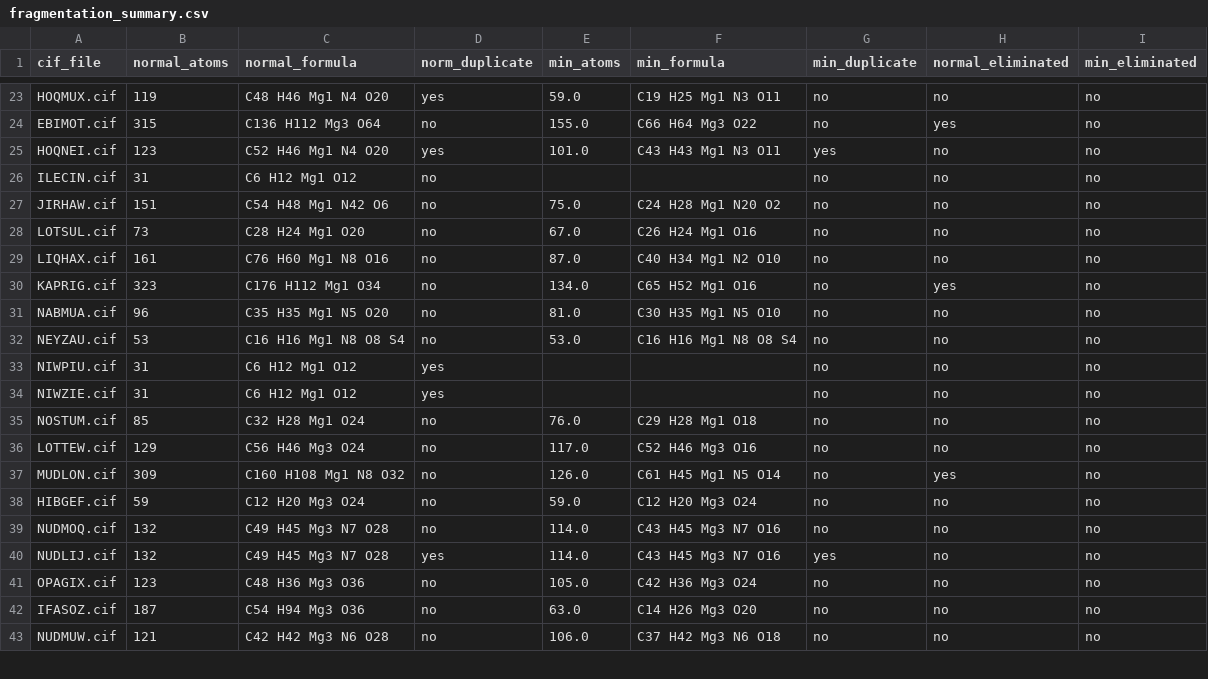
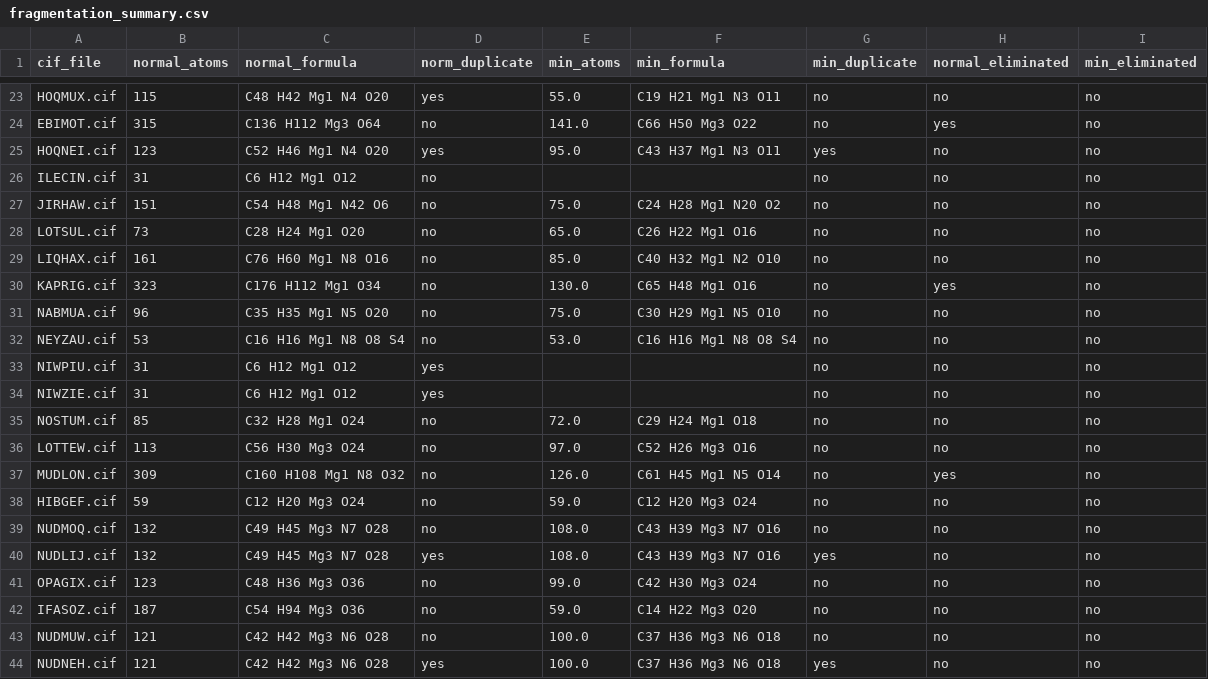
Before and after one commit to otayfuroglu/UniFrag, a CSV file: runUniFrag/mg_cr_cifs_noduplicated/fragmentation_summary.csv, drawn as a sheet; only a part is shown, gaps mark what is left out; the diff covers the shown part only; the diff names each change by its address in the sheet, - before the commit and + after, or states it on an @@ line.

Commit message:
fix(fragmentation): prevent duplicate bridge_atoms_to_cap entries and enforce single-H capping on aromatic carbons

```diff
--- a/runUniFrag/mg_cr_cifs_noduplicated/fragmentation_summary.csv
+++ b/runUniFrag/mg_cr_cifs_noduplicated/fragmentation_summary.csv
-B23 (normal_atoms): 119
+B23 (normal_atoms): 115
-C23 (normal_formula): C48 H46 Mg1 N4 O20
+C23 (normal_formula): C48 H42 Mg1 N4 O20
-E23 (min_atoms): 59.0
+E23 (min_atoms): 55.0
-F23 (min_formula): C19 H25 Mg1 N3 O11
+F23 (min_formula): C19 H21 Mg1 N3 O11
-E24 (min_atoms): 155.0
+E24 (min_atoms): 141.0
-F24 (min_formula): C66 H64 Mg3 O22
+F24 (min_formula): C66 H50 Mg3 O22
-E25 (min_atoms): 101.0
+E25 (min_atoms): 95.0
-F25 (min_formula): C43 H43 Mg1 N3 O11
+F25 (min_formula): C43 H37 Mg1 N3 O11
-E28 (min_atoms): 67.0
+E28 (min_atoms): 65.0
-F28 (min_formula): C26 H24 Mg1 O16
+F28 (min_formula): C26 H22 Mg1 O16
-E29 (min_atoms): 87.0
+E29 (min_atoms): 85.0
-F29 (min_formula): C40 H34 Mg1 N2 O10
+F29 (min_formula): C40 H32 Mg1 N2 O10
-E30 (min_atoms): 134.0
+E30 (min_atoms): 130.0
-F30 (min_formula): C65 H52 Mg1 O16
+F30 (min_formula): C65 H48 Mg1 O16
-E31 (min_atoms): 81.0
+E31 (min_atoms): 75.0
-F31 (min_formula): C30 H35 Mg1 N5 O10
+F31 (min_formula): C30 H29 Mg1 N5 O10
-E35 (min_atoms): 76.0
+E35 (min_atoms): 72.0
-F35 (min_formula): C29 H28 Mg1 O18
+F35 (min_formula): C29 H24 Mg1 O18
-B36 (normal_atoms): 129
+B36 (normal_atoms): 113
-C36 (normal_formula): C56 H46 Mg3 O24
+C36 (normal_formula): C56 H30 Mg3 O24
-E36 (min_atoms): 117.0
+E36 (min_atoms): 97.0
-F36 (min_formula): C52 H46 Mg3 O16
+F36 (min_formula): C52 H26 Mg3 O16
-E39:E40 (min_atoms): 114.0
+E39:E40 (min_atoms): 108.0
-F39:F40 (min_formula): C43 H45 Mg3 N7 O16
+F39:F40 (min_formula): C43 H39 Mg3 N7 O16
-E41 (min_atoms): 105.0
+E41 (min_atoms): 99.0
-F41 (min_formula): C42 H36 Mg3 O24
+F41 (min_formula): C42 H30 Mg3 O24
-E42 (min_atoms): 63.0
+E42 (min_atoms): 59.0
-F42 (min_formula): C14 H26 Mg3 O20
+F42 (min_formula): C14 H22 Mg3 O20
-E43 (min_atoms): 106.0
+E43 (min_atoms): 100.0
-F43 (min_formula): C37 H42 Mg3 N6 O18
+F43 (min_formula): C37 H36 Mg3 N6 O18
+row 44: NUDNEH.cif | 121 | C42 H42 Mg3 N6 O28 | yes | 100.0 | C37 H36 Mg3 N6 O18 | yes | no | no
```
Also changed, not shown: 4 added rows, 5 removed rows, 3 moved rows and 56 edited cells elsewhere in this file, 20 other files.
